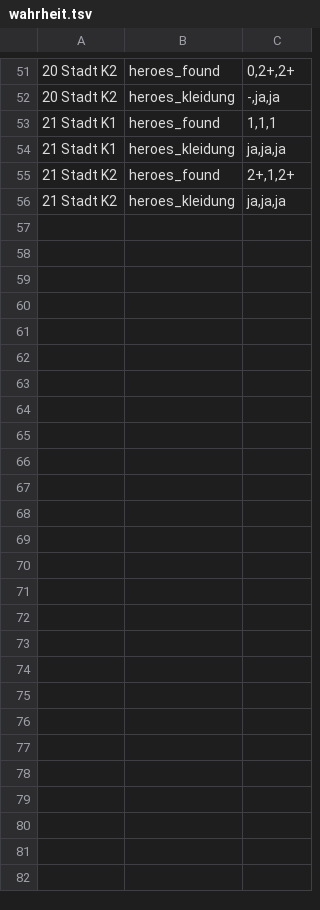
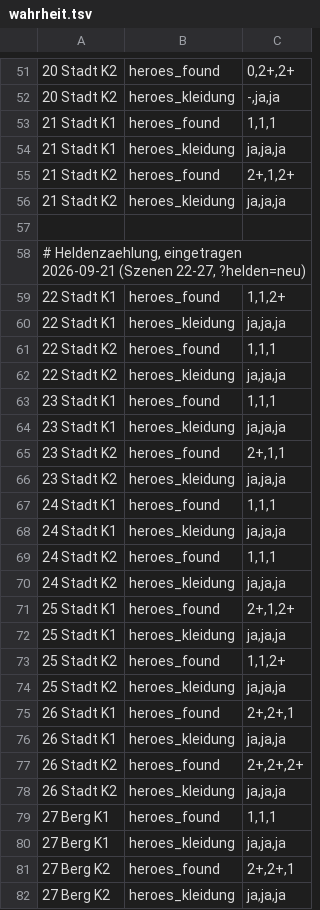
Before and after one commit to Kesikes/wimmel-wizzard-web, a TSV file: docs/ref/wahrheit.tsv, drawn as a sheet; only a part is shown, gaps mark what is left out.

```diff
--- a/docs/ref/wahrheit.tsv
+++ b/docs/ref/wahrheit.tsv
@@ -56 +56,27 @@
 21 Stadt K2	heroes_kleidung	ja,ja,ja
+
+# Heldenzaehlung, eingetragen 2026-09-21 (Szenen 22-27, ?helden=neu)
+22 Stadt K1	heroes_found	1,1,2+
+22 Stadt K1	heroes_kleidung	ja,ja,ja
+22 Stadt K2	heroes_found	1,1,1
+22 Stadt K2	heroes_kleidung	ja,ja,ja
+23 Stadt K1	heroes_found	1,1,1
+23 Stadt K1	heroes_kleidung	ja,ja,ja
+23 Stadt K2	heroes_found	2+,1,1
+23 Stadt K2	heroes_kleidung	ja,ja,ja
+24 Stadt K1	heroes_found	1,1,1
+24 Stadt K1	heroes_kleidung	ja,ja,ja
+24 Stadt K2	heroes_found	1,1,1
+24 Stadt K2	heroes_kleidung	ja,ja,ja
+25 Stadt K1	heroes_found	2+,1,2+
+25 Stadt K1	heroes_kleidung	ja,ja,ja
+25 Stadt K2	heroes_found	1,1,2+
+25 Stadt K2	heroes_kleidung	ja,ja,ja
+26 Stadt K1	heroes_found	2+,2+,1
+26 Stadt K1	heroes_kleidung	ja,ja,ja
+26 Stadt K2	heroes_found	2+,2+,2+
+26 Stadt K2	heroes_kleidung	ja,ja,ja
+27 Berg K1	heroes_found	1,1,1
+27 Berg K1	heroes_kleidung	ja,ja,ja
+27 Berg K2	heroes_found	2+,2+,1
+27 Berg K2	heroes_kleidung	ja,ja,ja
```
Also changed, not shown: 10 other files.
